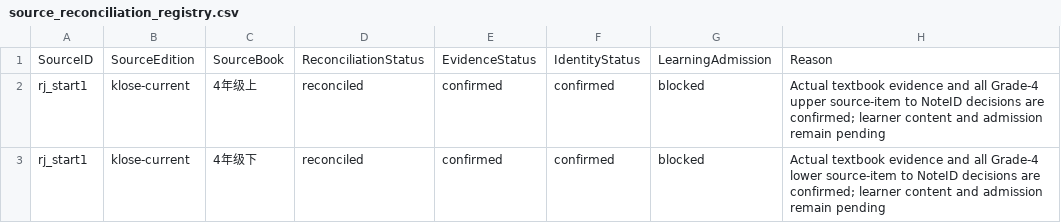
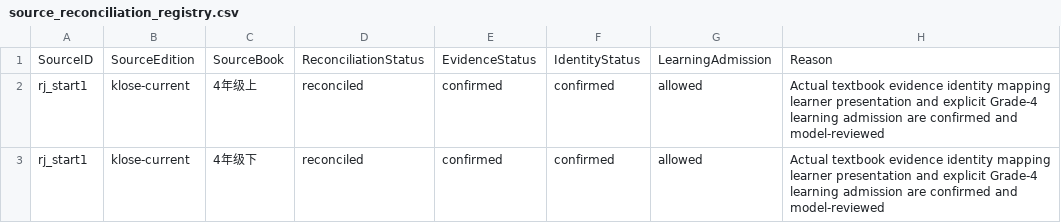
Before and after one commit to whisper-wind17/English, a CSV file: anki/klose/master/source_reconciliation_registry.csv, drawn as a sheet.

Commit message:
release: admit confirmed actual Grade 4 learning set

```diff
--- a/anki/klose/master/source_reconciliation_registry.csv
+++ b/anki/klose/master/source_reconciliation_registry.csv
@@ -1,3 +1,3 @@
 SourceID,SourceEdition,SourceBook,ReconciliationStatus,EvidenceStatus,IdentityStatus,LearningAdmission,Reason
-rj_start1,klose-current,4年级上,reconciled,confirmed,confirmed,blocked,Actual textbook evidence and all Grade-4 upper source-item to NoteID decisions are confirmed; learner content and admission remain pending
-rj_start1,klose-current,4年级下,reconciled,confirmed,confirmed,blocked,Actual textbook evidence and all Grade-4 lower source-item to NoteID decisions are confirmed; learner content and admission remain pending
+rj_start1,klose-current,4年级上,reconciled,confirmed,confirmed,allowed,Actual textbook evidence identity mapping learner presentation and explicit Grade-4 learning admission are confirmed and model-reviewed
+rj_start1,klose-current,4年级下,reconciled,confirmed,confirmed,allowed,Actual textbook evidence identity mapping learner presentation and explicit Grade-4 learning admission are confirmed and model-reviewed
```
